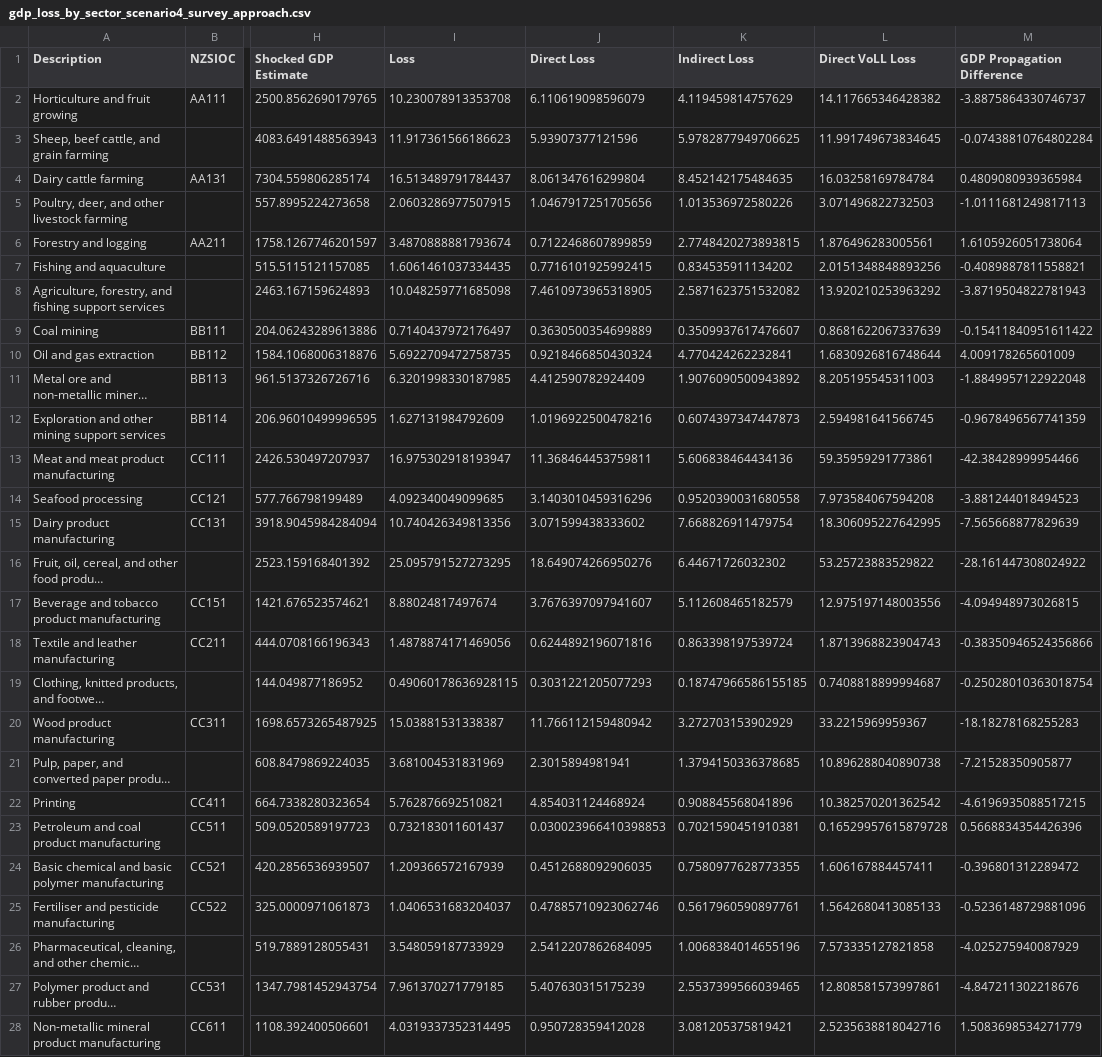
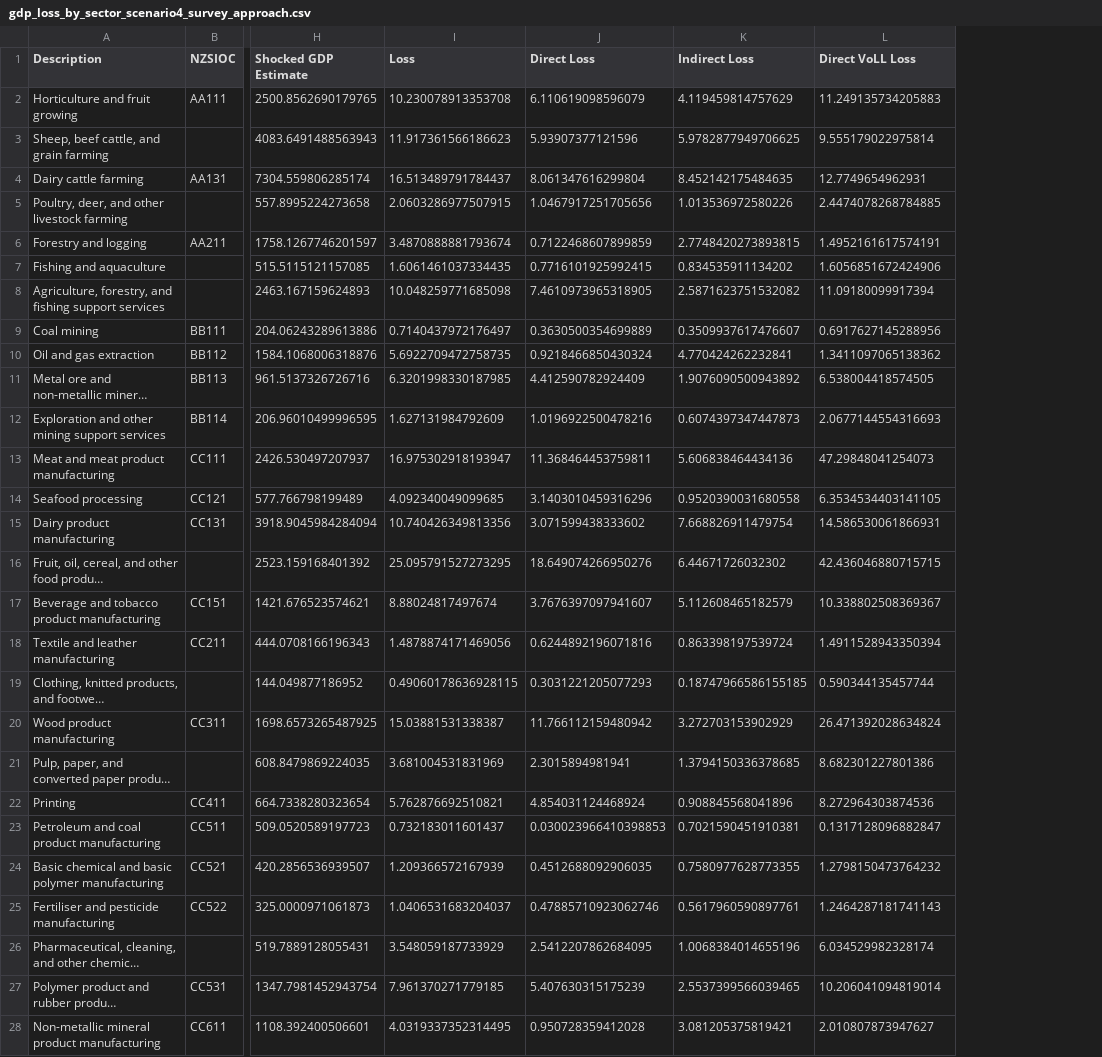
Before and after one commit to edwardoughton/nz-swa, a CSV file: results/gdp_loss_by_sector_scenario4_survey_approach.csv, drawn as a sheet; only a part is shown, gaps mark what is left out; long unchanged cells end in …; the diff covers the shown part only; the diff names each change by its address in the sheet, - before the commit and + after, or states it on an @@ line.

```diff
--- a/results/gdp_loss_by_sector_scenario4_survey_approach.csv
+++ b/results/gdp_loss_by_sector_scenario4_survey_approach.csv
-column M (GDP Propagation Difference), rows 2-28: -3.8875864330746737 | -0.07438810764802284 | 0.4809080939365984 | -1.0111681249817113 | 1.6105926051738064 | -0.4089887811558821 | -3.8719504822781943 | -0.15411840951611422 | 4.009178265601009 | -1.8849957122922048 | -0.9678496567741359 | -42.38428999954466 | -3.881244018494523 | -7.565668877829639 | -28.161447308024922 | -4.094948973026815 | -0.38350946524356866 | -0.25028010363018754 | -18.18278168255283 | -7.21528350905877 | -4.6196935088517215 | 0.5668834354426396 | -0.396801312289472 | -0.5236148729881096 | -4.025275940087929 | -4.847211302218676 | 1.5083698534271779
-L2 (Direct VoLL Loss): 14.117665346428382
+L2 (Direct VoLL Loss): 11.249135734205883
-L3 (Direct VoLL Loss): 11.991749673834645
+L3 (Direct VoLL Loss): 9.555179022975814
-L4 (Direct VoLL Loss): 16.03258169784784
+L4 (Direct VoLL Loss): 12.7749654962931
-L5 (Direct VoLL Loss): 3.071496822732503
+L5 (Direct VoLL Loss): 2.4474078268784885
-L6 (Direct VoLL Loss): 1.876496283005561
+L6 (Direct VoLL Loss): 1.4952161617574191
-L7 (Direct VoLL Loss): 2.0151348848893256
+L7 (Direct VoLL Loss): 1.6056851672424906
-L8 (Direct VoLL Loss): 13.920210253963292
+L8 (Direct VoLL Loss): 11.09180099917394
-L9 (Direct VoLL Loss): 0.8681622067337639
+L9 (Direct VoLL Loss): 0.6917627145288956
-L10 (Direct VoLL Loss): 1.6830926816748644
+L10 (Direct VoLL Loss): 1.3411097065138362
-L11 (Direct VoLL Loss): 8.205195545311003
+L11 (Direct VoLL Loss): 6.538004418574505
-L12 (Direct VoLL Loss): 2.594981641566745
+L12 (Direct VoLL Loss): 2.0677144554316693
-L13 (Direct VoLL Loss): 59.35959291773861
+L13 (Direct VoLL Loss): 47.29848041254073
-L14 (Direct VoLL Loss): 7.973584067594208
+L14 (Direct VoLL Loss): 6.3534534403141105
-L15 (Direct VoLL Loss): 18.306095227642995
+L15 (Direct VoLL Loss): 14.586530061866931
-L16 (Direct VoLL Loss): 53.25723883529822
+L16 (Direct VoLL Loss): 42.436046880715715
-L17 (Direct VoLL Loss): 12.975197148003556
+L17 (Direct VoLL Loss): 10.338802508369367
-L18 (Direct VoLL Loss): 1.8713968823904743
+L18 (Direct VoLL Loss): 1.4911528943350394
-L19 (Direct VoLL Loss): 0.7408818899994687
+L19 (Direct VoLL Loss): 0.590344135457744
-L20 (Direct VoLL Loss): 33.2215969959367
+L20 (Direct VoLL Loss): 26.471392028634824
-L21 (Direct VoLL Loss): 10.896288040890738
+L21 (Direct VoLL Loss): 8.682301227801386
-L22 (Direct VoLL Loss): 10.382570201362542
+L22 (Direct VoLL Loss): 8.272964303874536
-L23 (Direct VoLL Loss): 0.16529957615879728
+L23 (Direct VoLL Loss): 0.1317128096882847
-L24 (Direct VoLL Loss): 1.606167884457411
+L24 (Direct VoLL Loss): 1.2798150473764232
-L25 (Direct VoLL Loss): 1.5642680413085133
+L25 (Direct VoLL Loss): 1.2464287181741143
-L26 (Direct VoLL Loss): 7.573335127821858
+L26 (Direct VoLL Loss): 6.034529982328174
-L27 (Direct VoLL Loss): 12.808581573997861
+L27 (Direct VoLL Loss): 10.206041094819014
-L28 (Direct VoLL Loss): 2.5235638818042716
+L28 (Direct VoLL Loss): 2.010807873947627
```
Also changed, not shown: 81 edited cells elsewhere in this file, results/gdp_loss_by_sector_scenario2_survey_approach.csv, results/gdp_loss_by_sector_scenario3_survey_approach.csv, 31 other files.
